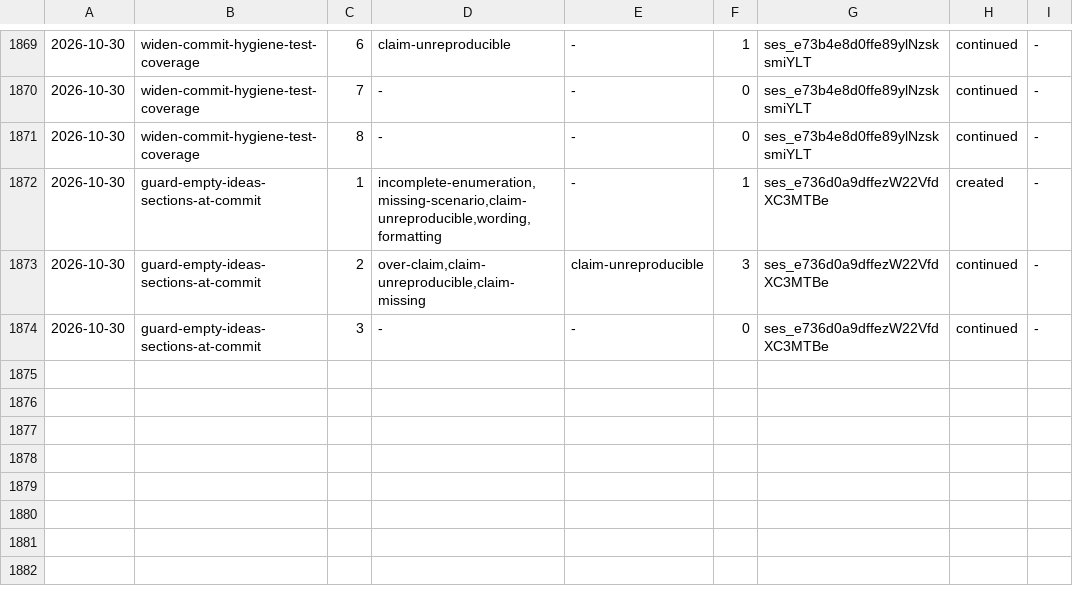
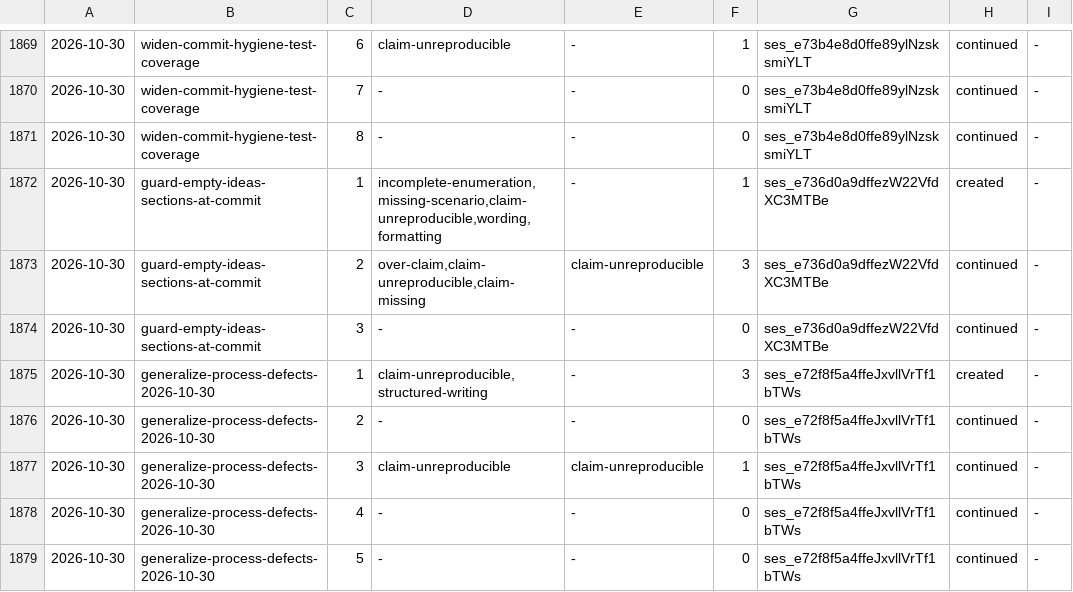
Before and after one commit to aanbrn/axon-showcase, a TSV file: docs/review-rounds.tsv, drawn as a sheet; only a part is shown, gaps mark what is left out; the diff names each change by its address in the sheet, - before the commit and + after, or states it on an @@ line.

Commit message:
Generalize the 2026-10-30 process-defect records (#767)

```diff
--- a/docs/review-rounds.tsv
+++ b/docs/review-rounds.tsv
+row 1875: 2026-10-30 | generalize-process-defects-2026-10-30 | 1 | claim-unreproducible,structured-writing | - | 3 | ses_e72f8f5a4ffeJxvllVrTf1bTWs | created | -
+row 1876: 2026-10-30 | generalize-process-defects-2026-10-30 | 2 | - | - | 0 | ses_e72f8f5a4ffeJxvllVrTf1bTWs | continued | -
+row 1877: 2026-10-30 | generalize-process-defects-2026-10-30 | 3 | claim-unreproducible | claim-unreproducible | 1 | ses_e72f8f5a4ffeJxvllVrTf1bTWs | continued | -
+row 1878: 2026-10-30 | generalize-process-defects-2026-10-30 | 4 | - | - | 0 | ses_e72f8f5a4ffeJxvllVrTf1bTWs | continued | -
+row 1879: 2026-10-30 | generalize-process-defects-2026-10-30 | 5 | - | - | 0 | ses_e72f8f5a4ffeJxvllVrTf1bTWs | continued | -
```
Also changed, not shown: 32 other files.
